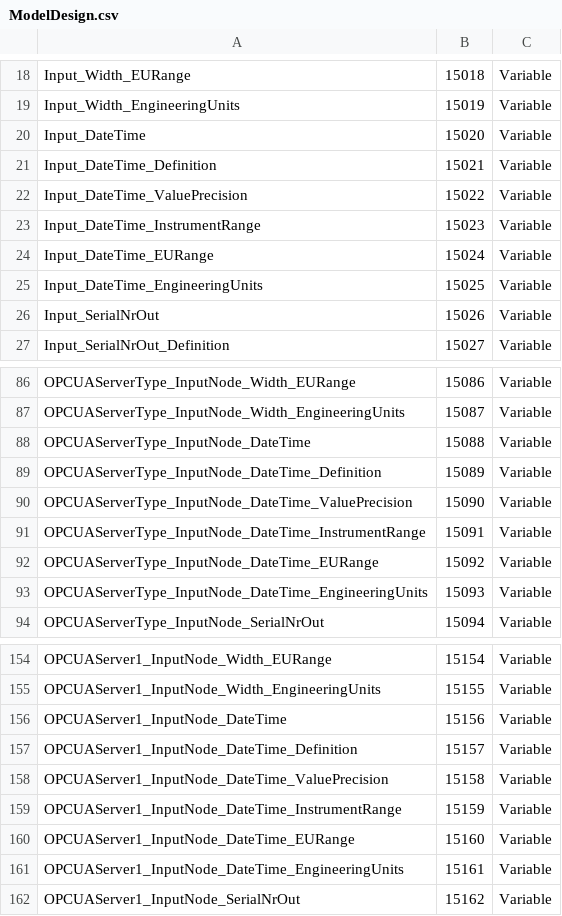
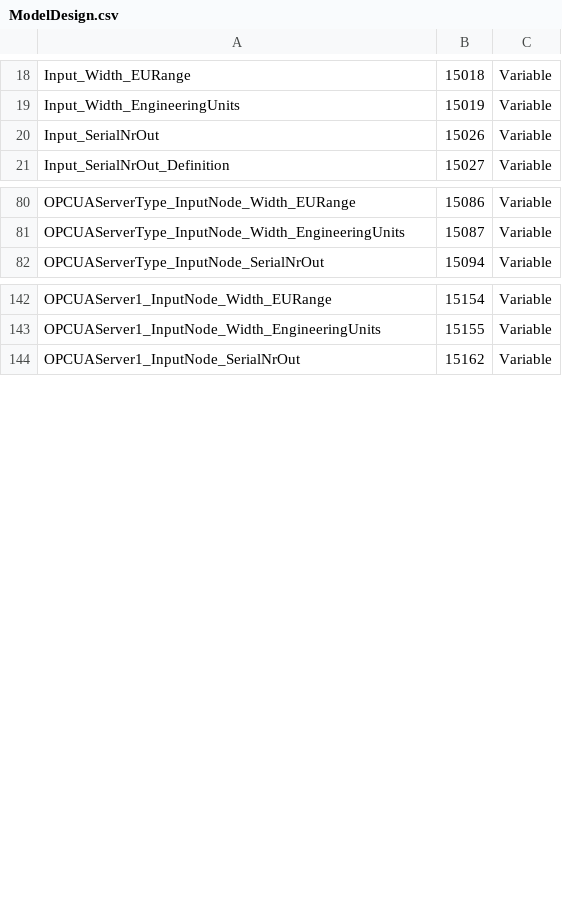
Before and after one commit to HiQAri/OPCUAServer, a CSV file: HoistOpcServer/ModelDesign.csv, drawn as a sheet; only a part is shown, gaps mark what is left out; the diff covers the shown part only.

```diff
--- a/HoistOpcServer/ModelDesign.csv
+++ b/HoistOpcServer/ModelDesign.csv
@@ -19,8 +19,2 @@ Input_Width_EURange,15018,Variable
 Input_Width_EngineeringUnits,15019,Variable
-Input_DateTime,15020,Variable
-Input_DateTime_Definition,15021,Variable
-Input_DateTime_ValuePrecision,15022,Variable
-Input_DateTime_InstrumentRange,15023,Variable
-Input_DateTime_EURange,15024,Variable
-Input_DateTime_EngineeringUnits,15025,Variable
 Input_SerialNrOut,15026,Variable
@@ -87,8 +81,2 @@ OPCUAServerType_InputNode_Width_EURange,15086,Variable
 OPCUAServerType_InputNode_Width_EngineeringUnits,15087,Variable
-OPCUAServerType_InputNode_DateTime,15088,Variable
-OPCUAServerType_InputNode_DateTime_Definition,15089,Variable
-OPCUAServerType_InputNode_DateTime_ValuePrecision,15090,Variable
-OPCUAServerType_InputNode_DateTime_InstrumentRange,15091,Variable
-OPCUAServerType_InputNode_DateTime_EURange,15092,Variable
-OPCUAServerType_InputNode_DateTime_EngineeringUnits,15093,Variable
 OPCUAServerType_InputNode_SerialNrOut,15094,Variable
@@ -155,8 +143,2 @@ OPCUAServer1_InputNode_Width_EURange,15154,Variable
 OPCUAServer1_InputNode_Width_EngineeringUnits,15155,Variable
-OPCUAServer1_InputNode_DateTime,15156,Variable
-OPCUAServer1_InputNode_DateTime_Definition,15157,Variable
-OPCUAServer1_InputNode_DateTime_ValuePrecision,15158,Variable
-OPCUAServer1_InputNode_DateTime_InstrumentRange,15159,Variable
-OPCUAServer1_InputNode_DateTime_EURange,15160,Variable
-OPCUAServer1_InputNode_DateTime_EngineeringUnits,15161,Variable
 OPCUAServer1_InputNode_SerialNrOut,15162,Variable
```
Also changed, not shown: 36 added rows elsewhere in this file, 13 other files.
